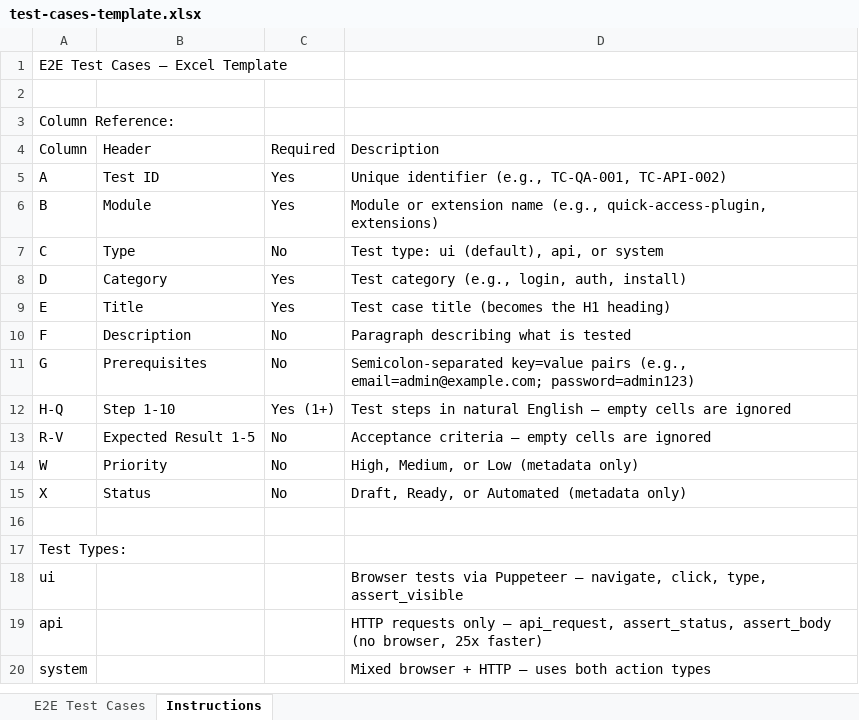
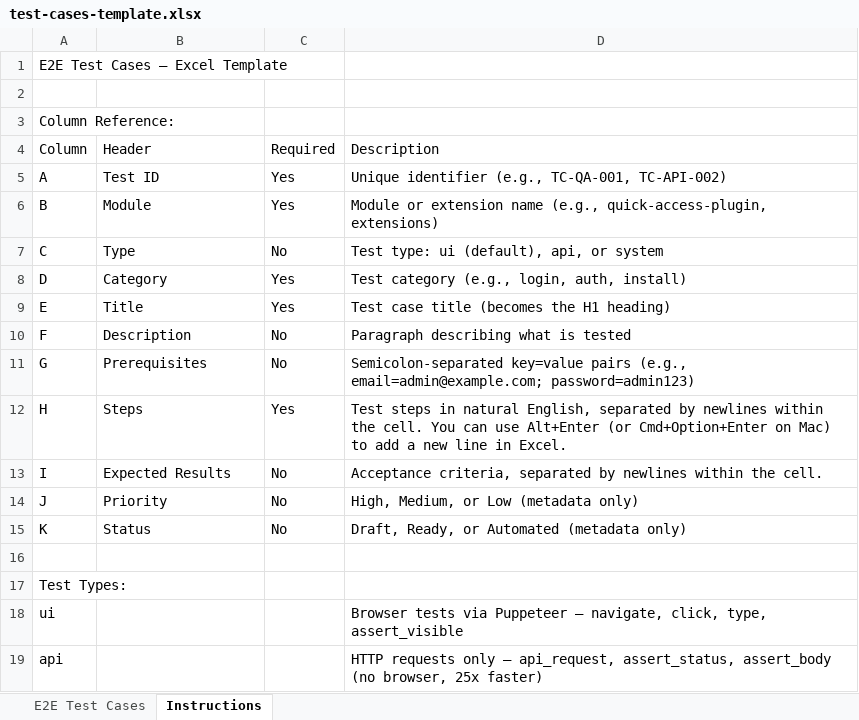
Before and after one commit to xuanhoa88/xnapify, an Excel workbook: tools/e2e/test-cases-template.xlsx, sheet Instructions, drawn as a sheet; only a part is shown; the shorter side is filled out with more unchanged rows; values as stored, in another font and other column widths than the file's, no borders; removed rows and columns are numbered as before the commit, all else as after; the diff names each change by its address in the sheet, - before the commit and + after, or states it on an @@ line.

Commit message:
refactor: simplify test case structure by using multi-line strings for steps and expected results instead of multiple columns

```diff
--- a/tools/e2e/test-cases-template.xlsx (sheet Instructions)
+++ b/tools/e2e/test-cases-template.xlsx (sheet Instructions)
-row 12: H-Q | Step 1-10 | Yes (1+) | Test steps in natural English — empty cells are ignored
-row 13: R-V | Expected Result 1-5 | No | Acceptance criteria — empty cells are ignored
+row 12: H | Steps | Yes | Test steps in natural English, separated by newlines within the cell. You can use Alt+Enter (or Cmd+Option+Enter on Mac) to add a new line in Excel.
+row 13: I | Expected Results | No | Acceptance criteria, separated by newlines within the cell.
-A14 (Column): W
+A14 (Column): J
-A15 (Column): X
+A15 (Column): K
```
Also changed, not shown: sheet E2E Test Cases, 2 other files.
